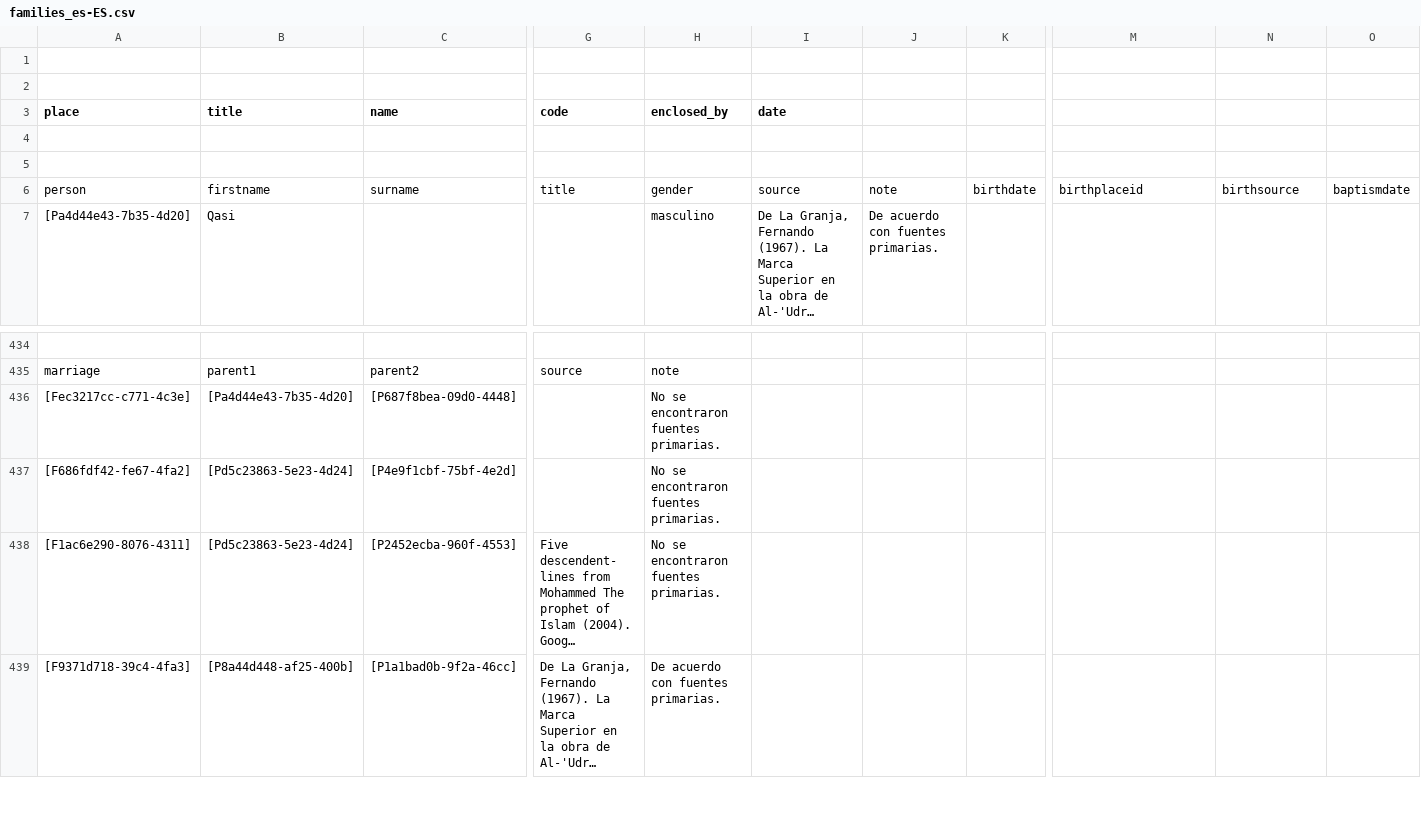
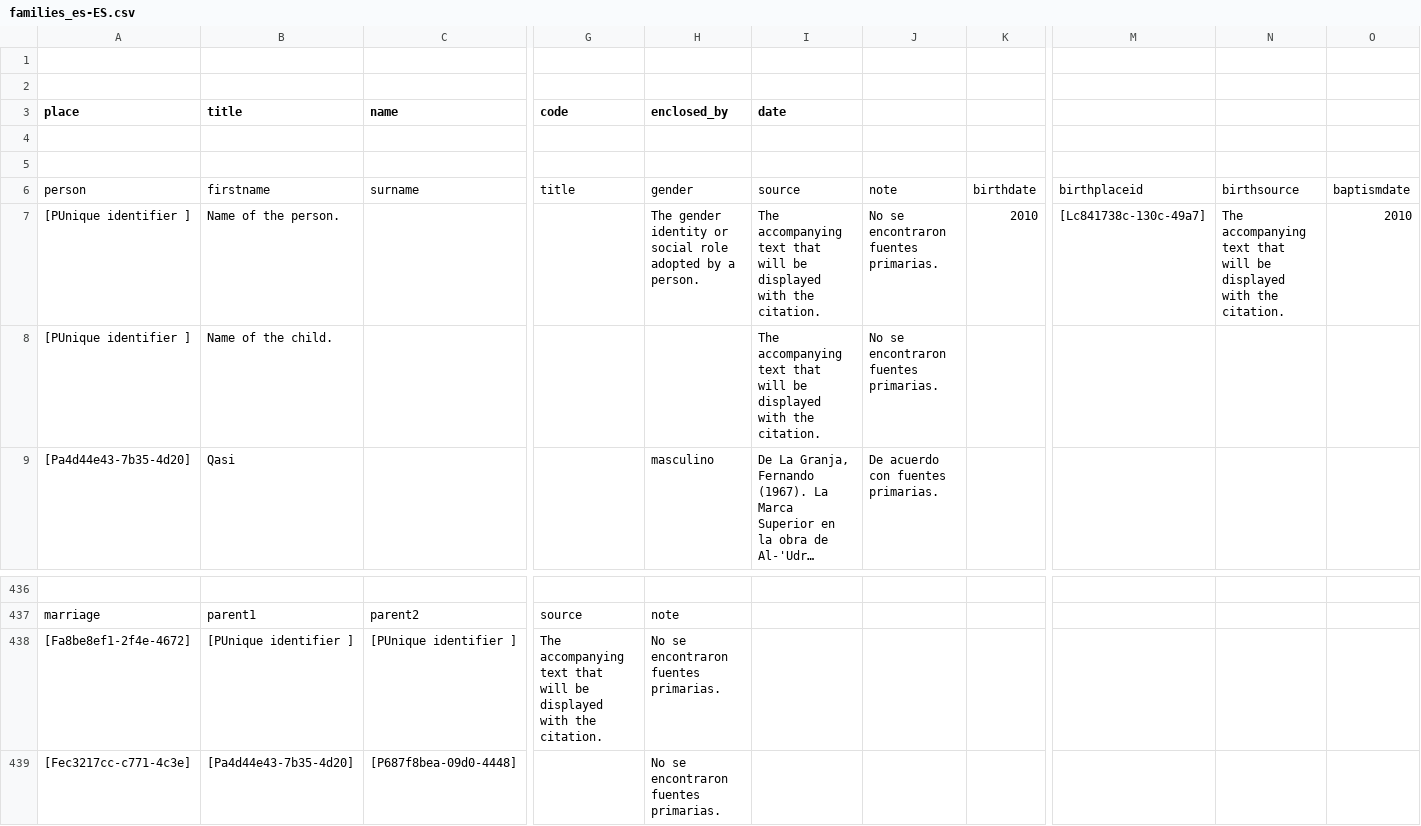
Before and after one commit to historytracers/historytracers, a CSV file: csv/families_es-ES.csv, drawn as a sheet; only a part is shown, gaps mark what is left out; the shorter side is filled out with more unchanged rows; long unchanged cells end in …; rows hold the shown columns only; the diff names each change by its address in the sheet, - before the commit and + after, or states it on an @@ line.

```diff
--- a/csv/families_es-ES.csv
+++ b/csv/families_es-ES.csv
+row 7: [PUnique identifier ] | Name of the person. |  |  | The gender identity or social role adopted by a person. | The accompanying text that will be displayed with the citation. | No se encontraron fuentes primarias. | 2010 | [Lc841738c-130c-49a7] | The accompanying text that will be displayed with the citation. | 2010
+row 8: [PUnique identifier ] | Name of the child. |  |  |  | The accompanying text that will be displayed with the citation. | No se encontraron fuentes primarias.
+row 438: [Fa8be8ef1-2f4e-4672] | [PUnique identifier ] | [PUnique identifier ] | The accompanying text that will be displayed with the citation. | No se encontraron fuentes primarias.
```
Also changed, not shown: csv/families_en-US.csv, csv/families_pt-BR.csv, 11 other files.
